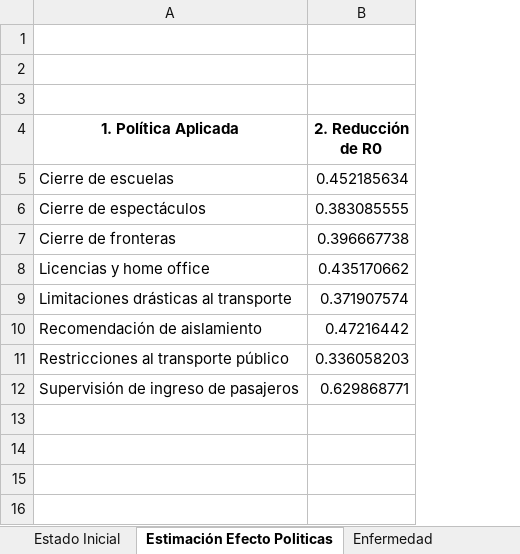
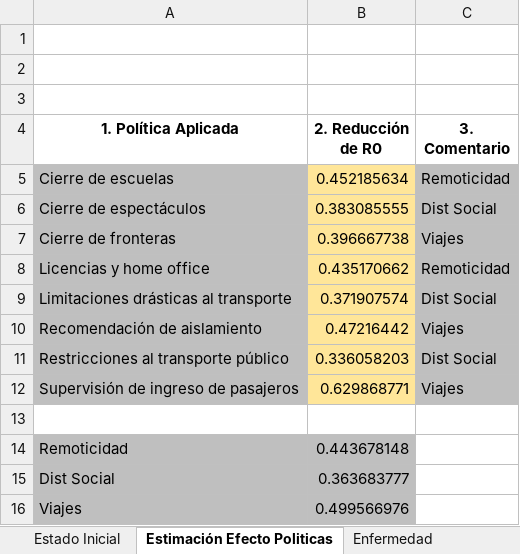
Before and after one commit to patopipp/COVID-19-Simulation-Argentina, an Excel workbook: COVID Simulator v 1.1/Input/Input_Simulador.xlsx, sheet Estimación Efecto Politicas, drawn as a sheet; values as stored, in another font and other column widths than the file's, no borders; the diff names each change by its address in the sheet, - before the commit and + after, or states it on an @@ line.

```diff
--- a/COVID Simulator v 1.1/Input/Input_Simulador.xlsx (sheet Estimación Efecto Politicas)
+++ b/COVID Simulator v 1.1/Input/Input_Simulador.xlsx (sheet Estimación Efecto Politicas)
+column C (3. Comentario), rows 5-12: Remoticidad | Dist Social | Viajes | Remoticidad | Dist Social | Viajes | Dist Social | Viajes
-A5:A12 fill: none
+A5:A12 fill: #BFBFBF
-B5:B12 fill: none
+B5:B12 fill: #FFE699
+row 13: (empty)
+row 14: Remoticidad | 0.443678148
+row 15: Dist Social | 0.363683777
+row 16: Viajes | 0.499566976
```
Also changed, not shown: sheet Capacidad Sanitaria, 1 other file.
